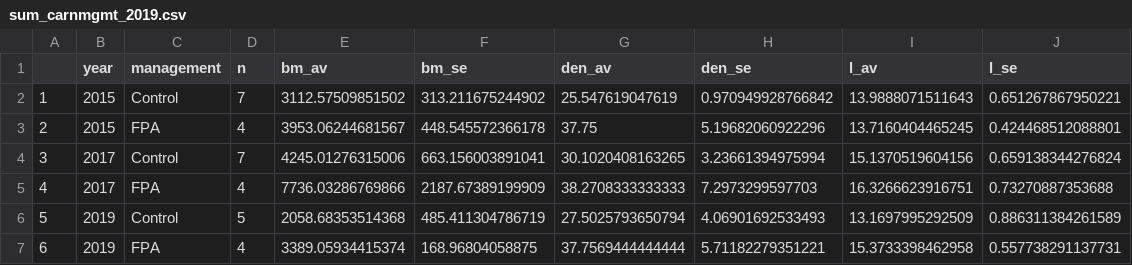
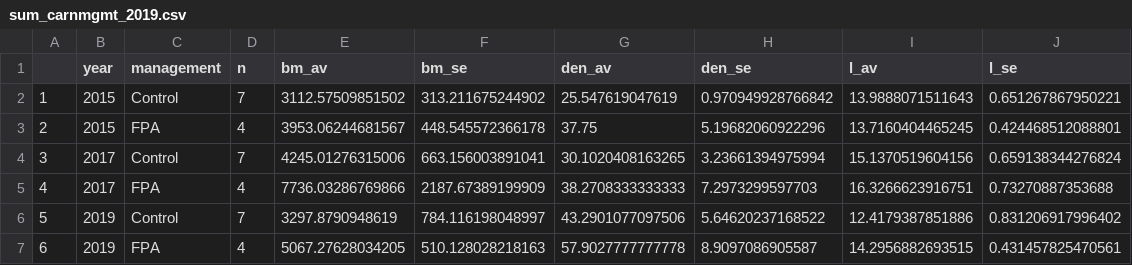
Before and after one commit to molwilson/bonaire, a CSV file: r/sum_carnmgmt_2019.csv, drawn as a sheet.

```diff
--- a/r/sum_carnmgmt_2019.csv
+++ b/r/sum_carnmgmt_2019.csv
@@ -5,3 +5,3 @@
 "4","2017","FPA",4,7736.03286769866,2187.67389199909,38.2708333333333,7.2973299597703,16.3266623916751,0.73270887353688
-"5","2019","Control",5,2058.68353514368,485.411304786719,27.5025793650794,4.06901692533493,13.1697995292509,0.886311384261589
-"6","2019","FPA",4,3389.05934415374,168.96804058875,37.7569444444444,5.71182279351221,15.3733398462958,0.557738291137731
+"5","2019","Control",7,3297.8790948619,784.116198048997,43.2901077097506,5.64620237168522,12.4179387851886,0.831206917996402
+"6","2019","FPA",4,5067.27628034205,510.128028218163,57.9027777777778,8.9097086905587,14.2956882693515,0.431457825470561
```
Also changed, not shown: data/carn_2015-2017.csv, data/herb_2011-2017.csv, 10 other files.
